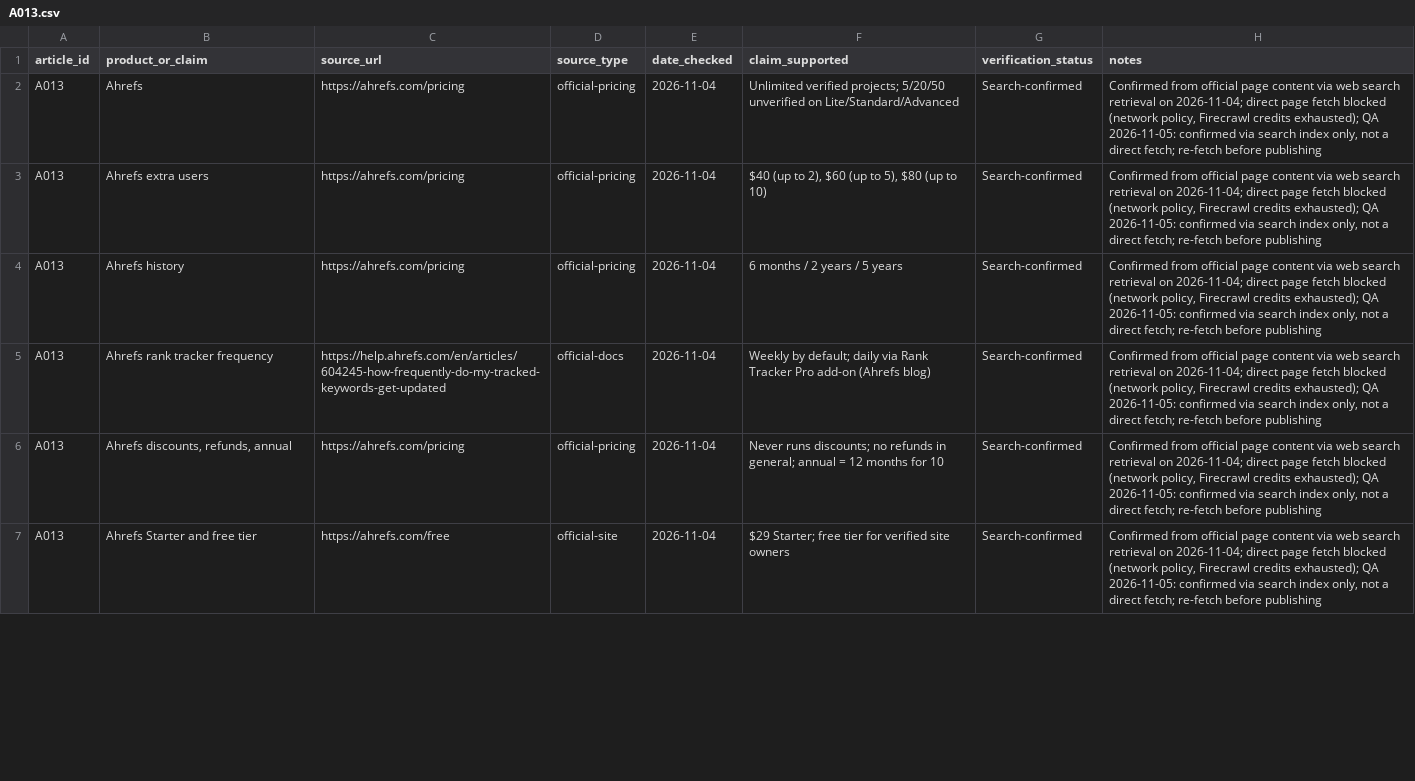
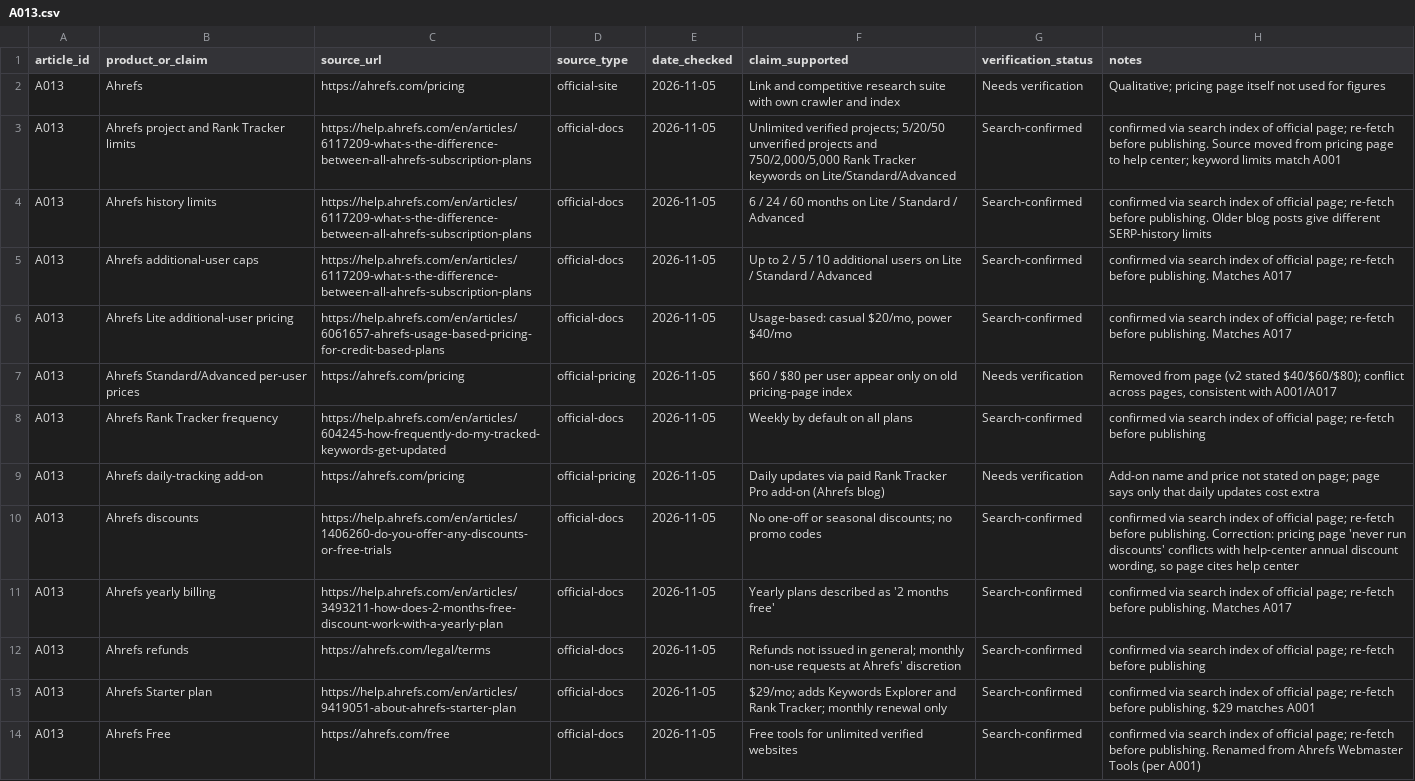
Before and after one commit to amitsinghs98/11-Microservice, a CSV file: growth-software-content-blueprint/strategy/research/A013.csv, drawn as a sheet; only a part is shown; removed rows and columns are numbered as before the commit, all else as after; the diff covers the shown part only; the diff names each change by its address in the sheet, - before the commit and + after, or states it on an @@ line.

```diff
--- a/growth-software-content-blueprint/strategy/research/A013.csv
+++ b/growth-software-content-blueprint/strategy/research/A013.csv
-D2 (source_type): official-pricing
+D2 (source_type): official-site
-E2 (date_checked): 2026-11-04
+E2 (date_checked): 2026-11-05
-F2 (claim_supported): Unlimited verified projects; 5/20/50 unverified on Lite/Standard/Advanced
+F2 (claim_supported): Link and competitive research suite with own crawler and index
-G2 (verification_status): Search-confirmed
+G2 (verification_status): Needs verification
-H2 (notes): Confirmed from official page content via web search retrieval on 2026-11-04; direct page fetch blocked (network policy, Firecrawl credits exhausted); QA 2026-11-05: confirmed via search index only, not a direct fetch; re-fetch before publishing
+H2 (notes): Qualitative; pricing page itself not used for figures
+row 3: A013 | Ahrefs project and Rank Tracker limits | https://help.ahrefs.com/en/articles/6117209-what-s-the-difference-between-all-ahrefs-subscription-plans | official-docs | 2026-11-05 | Unlimited verified projects; 5/20/50 unverified projects and 750/2,000/5,000 Rank Tracker keywords on Lite/Standard/Advanced | Search-confirmed | confirmed via search index of official page; re-fetch before publishing. Source moved from pricing page to help center; keyword limits match A001
+row 4: A013 | Ahrefs history limits | https://help.ahrefs.com/en/articles/6117209-what-s-the-difference-between-all-ahrefs-subscription-plans | official-docs | 2026-11-05 | 6 / 24 / 60 months on Lite / Standard / Advanced | Search-confirmed | confirmed via search index of official page; re-fetch before publishing. Older blog posts give different SERP-history limits
+row 5: A013 | Ahrefs additional-user caps | https://help.ahrefs.com/en/articles/6117209-what-s-the-difference-between-all-ahrefs-subscription-plans | official-docs | 2026-11-05 | Up to 2 / 5 / 10 additional users on Lite / Standard / Advanced | Search-confirmed | confirmed via search index of official page; re-fetch before publishing. Matches A017
+row 6: A013 | Ahrefs Lite additional-user pricing | https://help.ahrefs.com/en/articles/6061657-ahrefs-usage-based-pricing-for-credit-based-plans | official-docs | 2026-11-05 | Usage-based: casual $20/mo, power $40/mo | Search-confirmed | confirmed via search index of official page; re-fetch before publishing. Matches A017
-B7 (product_or_claim): Ahrefs extra users
+B7 (product_or_claim): Ahrefs Standard/Advanced per-user prices
-E7 (date_checked): 2026-11-04
+E7 (date_checked): 2026-11-05
-F7 (claim_supported): $40 (up to 2), $60 (up to 5), $80 (up to 10)
+F7 (claim_supported): $60 / $80 per user appear only on old pricing-page index
-G7 (verification_status): Search-confirmed
+G7 (verification_status): Needs verification
-H7 (notes): Confirmed from official page content via web search retrieval on 2026-11-04; direct page fetch blocked (network policy, Firecrawl credits exhausted); QA 2026-11-05: confirmed via search index only, not a direct fetch; re-fetch before publishing
+H7 (notes): Removed from page (v2 stated $40/$60/$80); conflict across pages, consistent with A001/A017
-row 4: A013 | Ahrefs history | https://ahrefs.com/pricing | official-pricing | 2026-11-04 | 6 months / 2 years / 5 years | Search-confirmed | Confirmed from official page content via web search retrieval on 2026-11-04; direct page fetch blocked (network policy, Firecrawl credits exhausted); QA 2026-11-05: confirmed via search index only, not a direct fetch; re-fetch before publishing
-B8 (product_or_claim): Ahrefs rank tracker frequency
+B8 (product_or_claim): Ahrefs Rank Tracker frequency
-E8:E9 (date_checked): 2026-11-04
+E8:E9 (date_checked): 2026-11-05
-F8 (claim_supported): Weekly by default; daily via Rank Tracker Pro add-on (Ahrefs blog)
+F8 (claim_supported): Weekly by default on all plans
-H8 (notes): Confirmed from official page content via web search retrieval on 2026-11-04; direct page fetch blocked (network policy, Firecrawl credits exhausted); QA 2026-11-05: confirmed via search index only, not a direct fetch; re-fetch before…
+H8 (notes): confirmed via search index of official page; re-fetch before…
-B9 (product_or_claim): Ahrefs discounts, refunds, annual
+B9 (product_or_claim): Ahrefs daily-tracking add-on
-F9 (claim_supported): Never runs discounts; no refunds in general; annual = 12 months for 10
+F9 (claim_supported): Daily updates via paid Rank Tracker Pro add-on (Ahrefs blog)
-G9 (verification_status): Search-confirmed
+G9 (verification_status): Needs verification
-H9 (notes): Confirmed from official page content via web search retrieval on 2026-11-04; direct page fetch blocked (network policy, Firecrawl credits exhausted); QA 2026-11-05: confirmed via search index only, not a direct fetch; re-fetch before publishing
+H9 (notes): Add-on name and price not stated on page; page says only that daily updates cost extra
+row 10: A013 | Ahrefs discounts | https://help.ahrefs.com/en/articles/1406260-do-you-offer-any-discounts-or-free-trials | official-docs | 2026-11-05 | No one-off or seasonal discounts; no promo codes | Search-confirmed | confirmed via search index of official page; re-fetch before publishing. Correction: pricing page 'never run discounts' conflicts with help-center annual discount wording, so page cites help center
+row 11: A013 | Ahrefs yearly billing | https://help.ahrefs.com/en/articles/3493211-how-does-2-months-free-discount-work-with-a-yearly-plan | official-docs | 2026-11-05 | Yearly plans described as '2 months free' | Search-confirmed | confirmed via search index of official page; re-fetch before publishing. Matches A017
+row 12: A013 | Ahrefs refunds | https://ahrefs.com/legal/terms | official-docs | 2026-11-05 | Refunds not issued in general; monthly non-use requests at Ahrefs' discretion | Search-confirmed | confirmed via search index of official page; re-fetch before publishing
+row 13: A013 | Ahrefs Starter plan | https://help.ahrefs.com/en/articles/9419051-about-ahrefs-starter-plan | official-docs | 2026-11-05 | $29/mo; adds Keywords Explorer and Rank Tracker; monthly renewal only | Search-confirmed | confirmed via search index of official page; re-fetch before publishing. $29 matches A001
-B14 (product_or_claim): Ahrefs Starter and free tier
+B14 (product_or_claim): Ahrefs Free
-D14 (source_type): official-site
+D14 (source_type): official-docs
-E14 (date_checked): 2026-11-04
+E14 (date_checked): 2026-11-05
-F14 (claim_supported): $29 Starter; free tier for verified site owners
+F14 (claim_supported): Free tools for unlimited verified websites
-H14 (notes): Confirmed from official page content via web search retrieval on 2026-11-04; direct page fetch blocked (network policy, Firecrawl credits exhausted); QA 2026-11-05: confirmed via search index only, not a direct fetch; re-fetch before publishing
+H14 (notes): confirmed via search index of official page; re-fetch before publishing. Renamed from Ahrefs Webmaster Tools (per A001)
```
Also changed, not shown: 7 added rows, 1 removed row and 39 edited cells elsewhere in this file, growth-software-content-blueprint/qa/article-status.csv, growth-software-content-blueprint/qa/internal-link-audit.csv, 7 other files.
